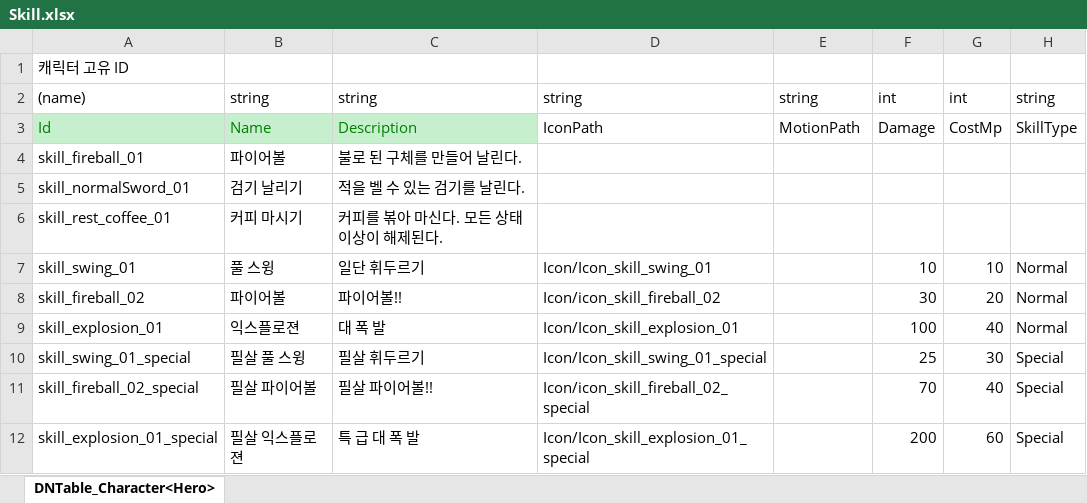
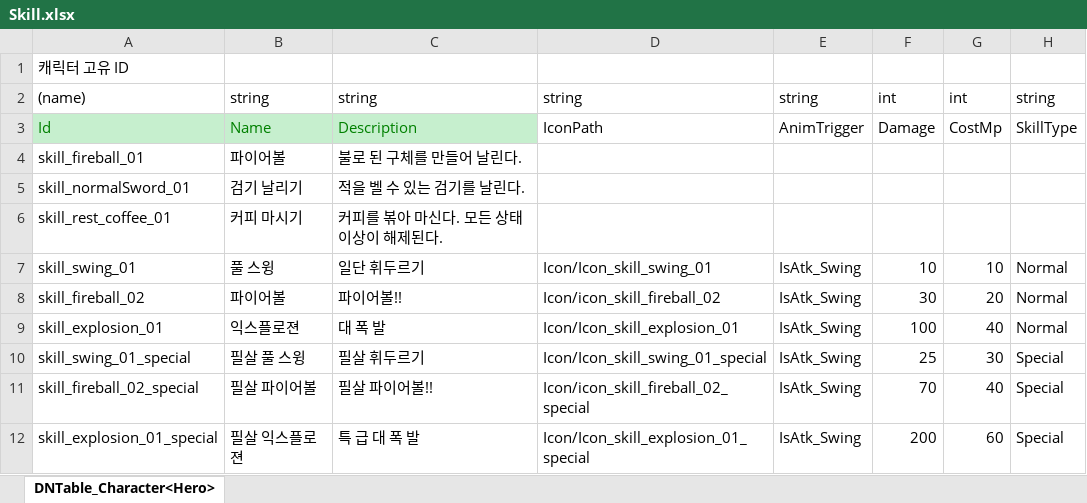
Before and after one commit to junny2969/2DMainProject, an Excel workbook: JsonConverter/ExcelFiles/Skill.xlsx, sheet DNTable_Character<Hero>, drawn as a sheet; values as stored, in another font and other column widths than the file's, no borders; the diff names each change by its address in the sheet, - before the commit and + after, or states it on an @@ line.

```diff
--- a/JsonConverter/ExcelFiles/Skill.xlsx (sheet DNTable_Character<Hero>)
+++ b/JsonConverter/ExcelFiles/Skill.xlsx (sheet DNTable_Character<Hero>)
-E3: MotionPath
+E3: AnimTrigger
-E7:E12: (empty)
+E7:E12: IsAtk_Swing
```
Also changed, not shown: 6 other files.
